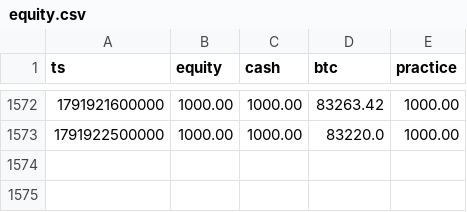
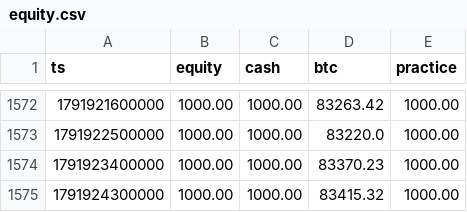
Before and after one commit to EricsonArt/ai-trading-bot, a CSV file: data/equity.csv, drawn as a sheet; only a part is shown, gaps mark what is left out.

```diff
--- a/data/equity.csv
+++ b/data/equity.csv
@@ -1573 +1573,3 @@ ts,equity,cash,btc,practice
 1791922500000,1000.00,1000.00,83220.0,1000.00
+1791923400000,1000.00,1000.00,83370.23,1000.00
+1791924300000,1000.00,1000.00,83415.32,1000.00
```
Also changed, not shown: 2 other files.
